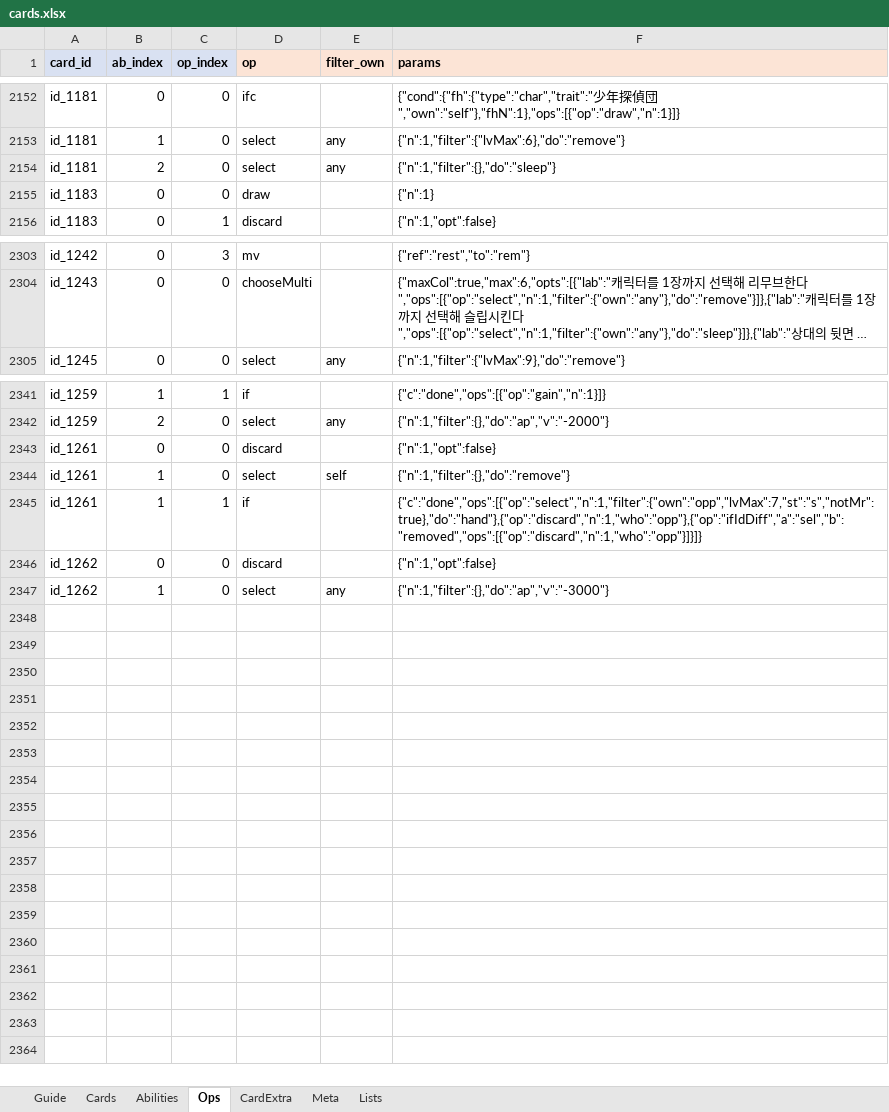
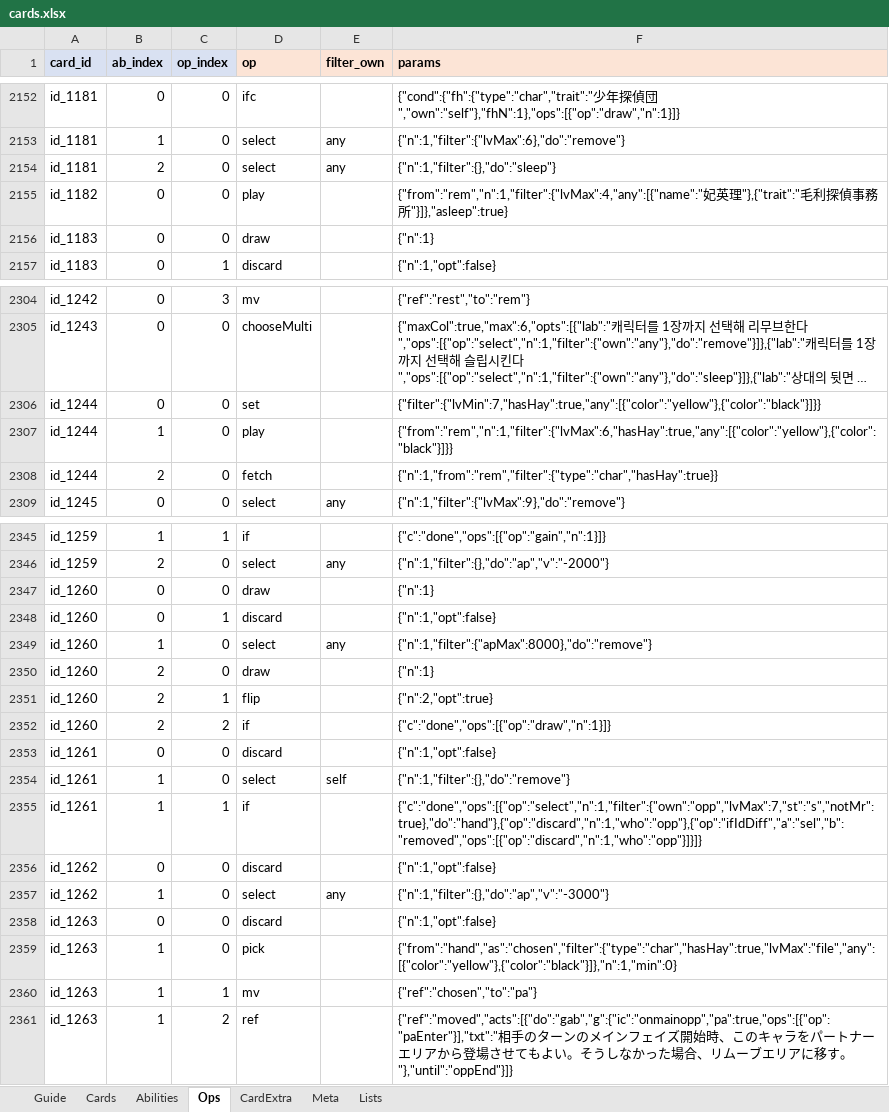
Before and after one commit to lcchun18-crypto/conanTCG, an Excel workbook: data/cards.xlsx, sheet Ops, drawn as a sheet; only a part is shown, gaps mark what is left out; long unchanged cells end in …; values as stored, in another font and other column widths than the file's, no borders; the diff names each change by its address in the sheet, - before the commit and + after, or states it on an @@ line.

```diff
--- a/data/cards.xlsx (sheet Ops)
+++ b/data/cards.xlsx (sheet Ops)
+row 2155: id_1182 | 0 | 0 | play |  | {"from":"rem","n":1,"filter":{"lvMax":4,"any":[{"name":"妃英理"},{"trait":"毛利探偵事務所"}]},"asleep":true}
+row 2306: id_1244 | 0 | 0 | set |  | {"filter":{"lvMin":7,"hasHay":true,"any":[{"color":"yellow"},{"color":"black"}]}}
+row 2307: id_1244 | 1 | 0 | play |  | {"from":"rem","n":1,"filter":{"lvMax":6,"hasHay":true,"any":[{"color":"yellow"},{"color":"black"}]}}
+row 2308: id_1244 | 2 | 0 | fetch |  | {"n":1,"from":"rem","filter":{"type":"char","hasHay":true}}
+row 2347: id_1260 | 0 | 0 | draw |  | {"n":1}
+row 2348: id_1260 | 0 | 1 | discard |  | {"n":1,"opt":false}
+row 2349: id_1260 | 1 | 0 | select | any | {"n":1,"filter":{"apMax":8000},"do":"remove"}
+row 2350: id_1260 | 2 | 0 | draw |  | {"n":1}
+row 2351: id_1260 | 2 | 1 | flip |  | {"n":2,"opt":true}
+row 2352: id_1260 | 2 | 2 | if |  | {"c":"done","ops":[{"op":"draw","n":1}]}
+row 2358: id_1263 | 0 | 0 | discard |  | {"n":1,"opt":false}
+row 2359: id_1263 | 1 | 0 | pick |  | {"from":"hand","as":"chosen","filter":{"type":"char","hasHay":true,"lvMax":"file","any":[{"color":"yellow"},{"color":"black"}]},"n":1,"min":0}
+row 2360: id_1263 | 1 | 1 | mv |  | {"ref":"chosen","to":"pa"}
+row 2361: id_1263 | 1 | 2 | ref |  | {"ref":"moved","acts":[{"do":"gab","g":{"ic":"onmainopp","pa":true,"ops":[{"op":"paEnter"}],"txt":"相手のターンのメインフェイズ開始時、このキャラをパートナーエリアから登場させてもよい。そうしなかった場合、リムーブエリアに移す。"},"until":"oppEnd"}]}
```
Also changed, not shown: sheet Cards, sheet Abilities, sheet Lists, 13 other files.
